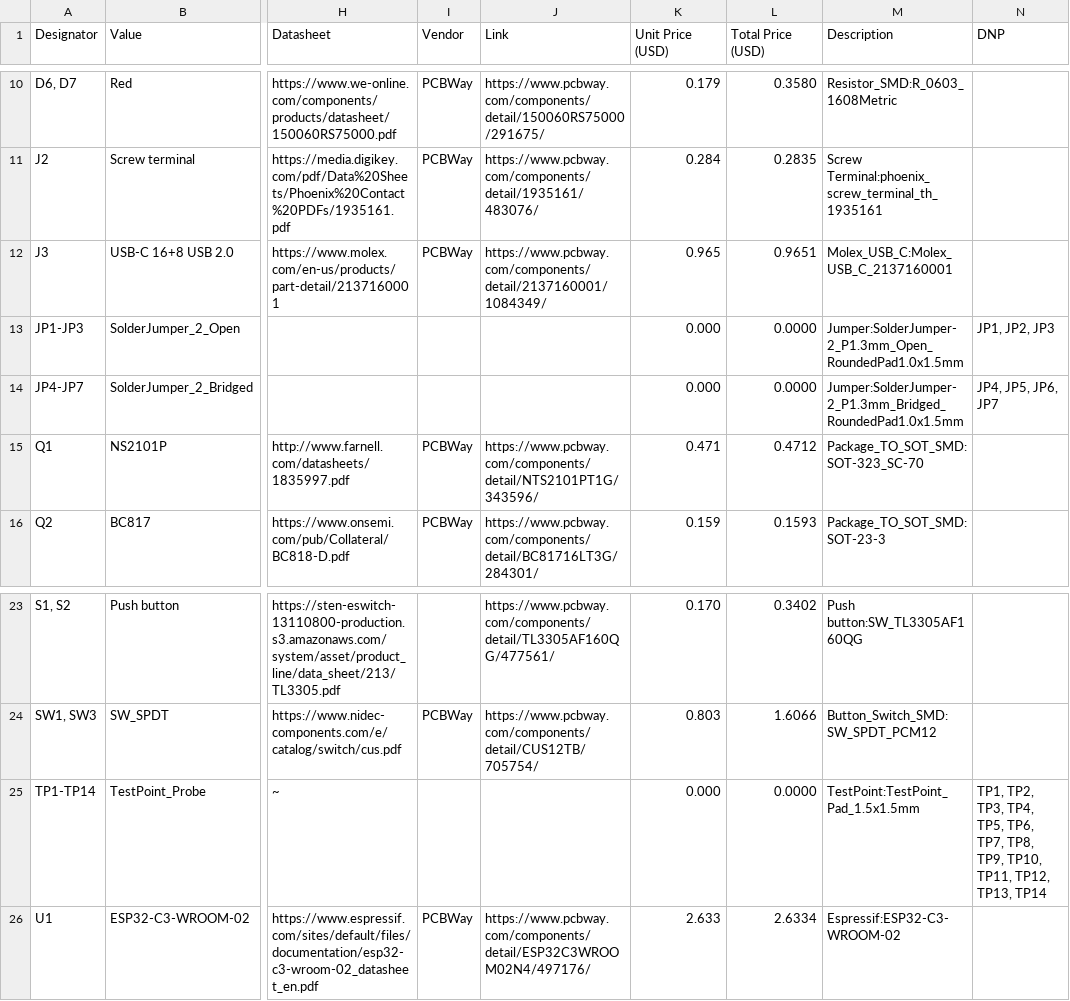
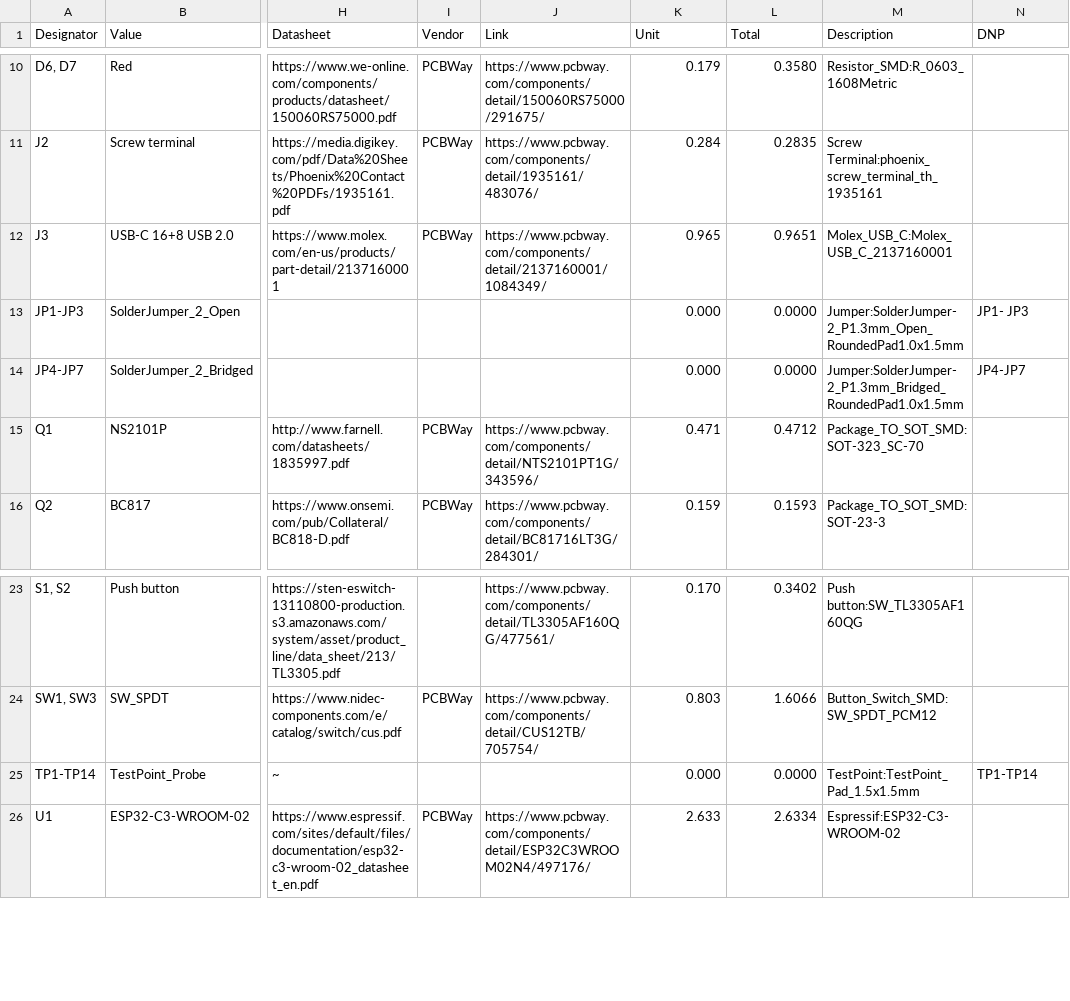
Before and after one commit to hutscape/capsicum, a CSV file: _data/bill_of_materials.csv, drawn as a sheet; only a part is shown, gaps mark what is left out; the diff names each change by its address in the sheet, - before the commit and + after, or states it on an @@ line.

Commit message:
fix: fix bom cost code

```diff
--- a/_data/bill_of_materials.csv
+++ b/_data/bill_of_materials.csv
-K1: Unit Price (USD)
+K1: Unit
-L1: Total Price (USD)
+L1: Total
-N13 (DNP): JP1, JP2, JP3
+N13 (DNP): JP1- JP3
-N14 (DNP): JP4, JP5, JP6, JP7
+N14 (DNP): JP4-JP7
-N25 (DNP): TP1, TP2, TP3, TP4, TP5, TP6, TP7, TP8, TP9, TP10, TP11, TP12, TP13, TP14
+N25 (DNP): TP1-TP14
```
